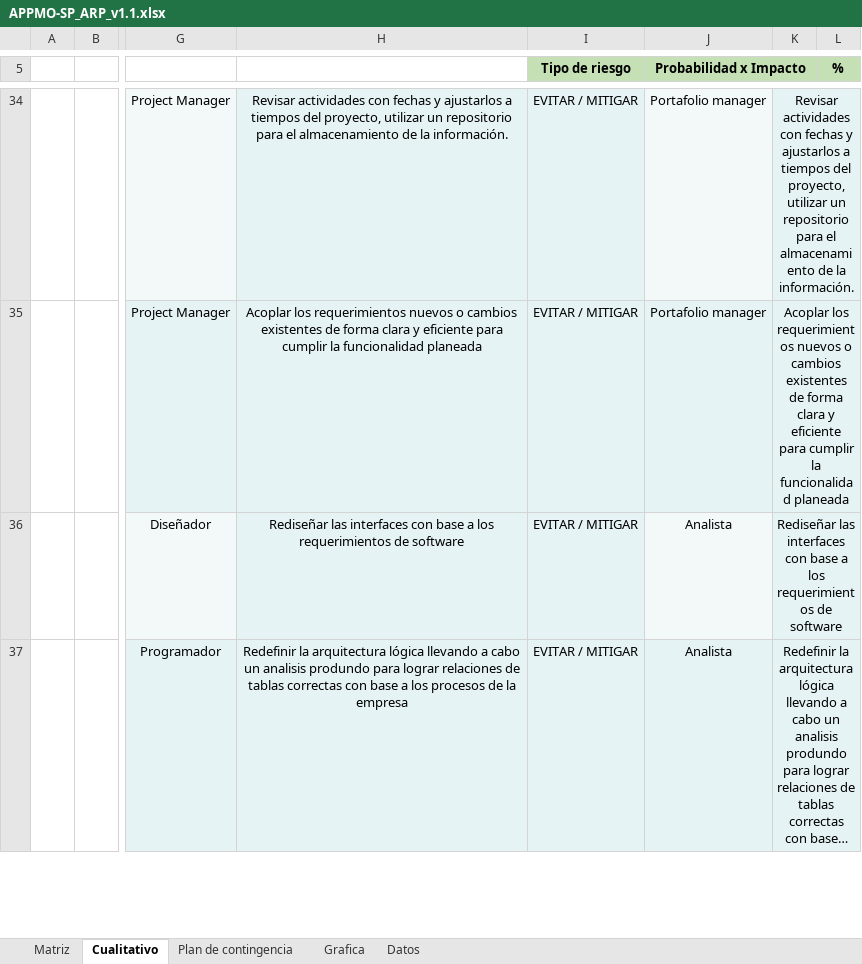
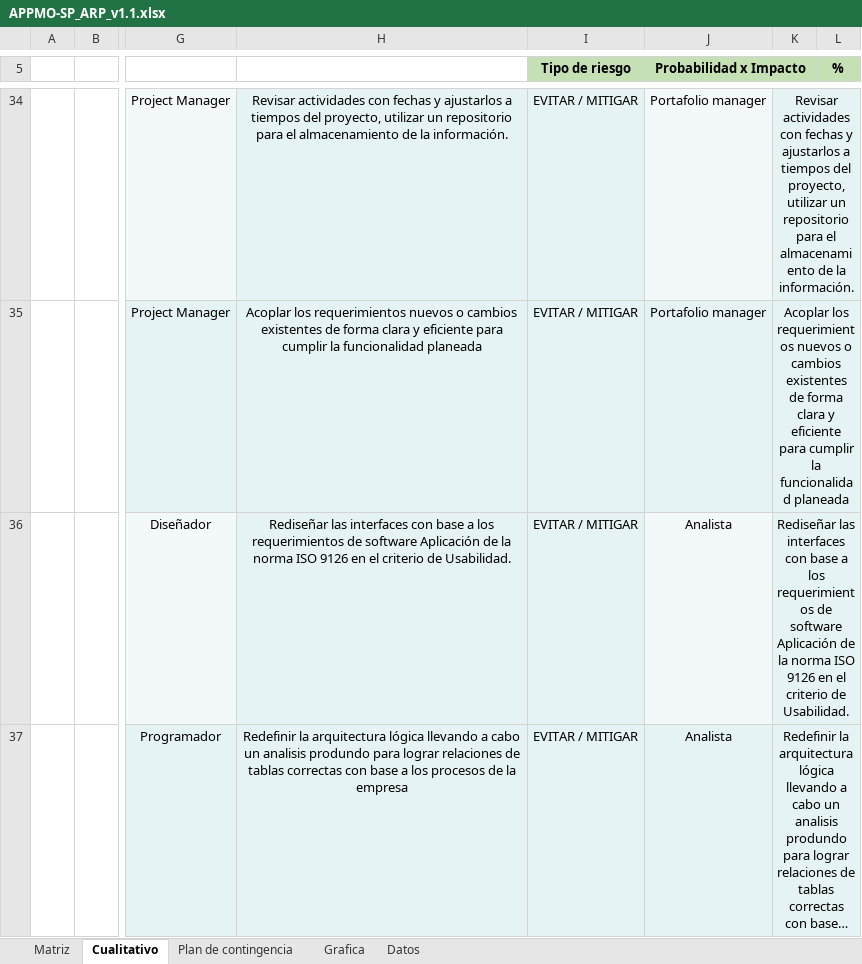
Before and after one commit to SM-ROOT/SM-ROOT, an Excel workbook: 9°A/Administración de proyectos/RA_GestionRiegos_SM-ROOT/APPMO-SP_ARP_v1.1.xlsx, sheet Cualitativo, drawn as a sheet; only a part is shown, gaps mark what is left out; long unchanged cells end in …; values as stored, in another font and other column widths than the file's, no borders; conditional formats not drawn; the diff covers the shown part only; the diff names each change by its address in the sheet, - before the commit and + after, or states it on an @@ line.

Commit message:
modificacion en  archivo APPMO-SP_ARP_v1.1.xlsx

```diff
--- a/9°A/Administración de proyectos/RA_GestionRiegos_SM-ROOT/APPMO-SP_ARP_v1.1.xlsx (sheet Cualitativo)
+++ b/9°A/Administración de proyectos/RA_GestionRiegos_SM-ROOT/APPMO-SP_ARP_v1.1.xlsx (sheet Cualitativo)
-H36: …de software
+H36: …de software Aplicación de la norma ISO 9126 en el criterio de Usabilidad.
-K36: …de software
+K36: …de software Aplicación de la norma ISO 9126 en el criterio de Usabilidad.
```
Also changed, not shown: 2 edited cells elsewhere in this sheet, sheet Matriz, sheet Plan de contingencia, 9°A/Administración de proyectos/RA_GestionRiegos_SM-ROOT/RA_SM-ROOT/APPMO-SP_ARP_v1.1.xlsx, 2 other files.
